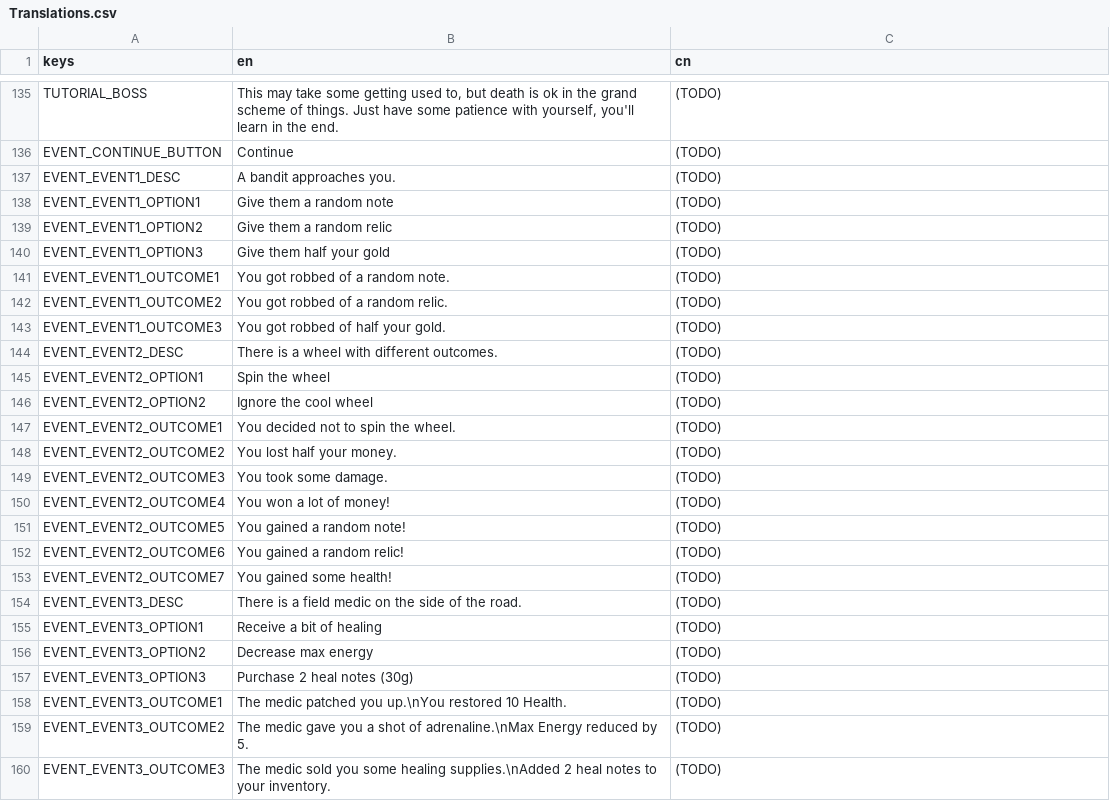
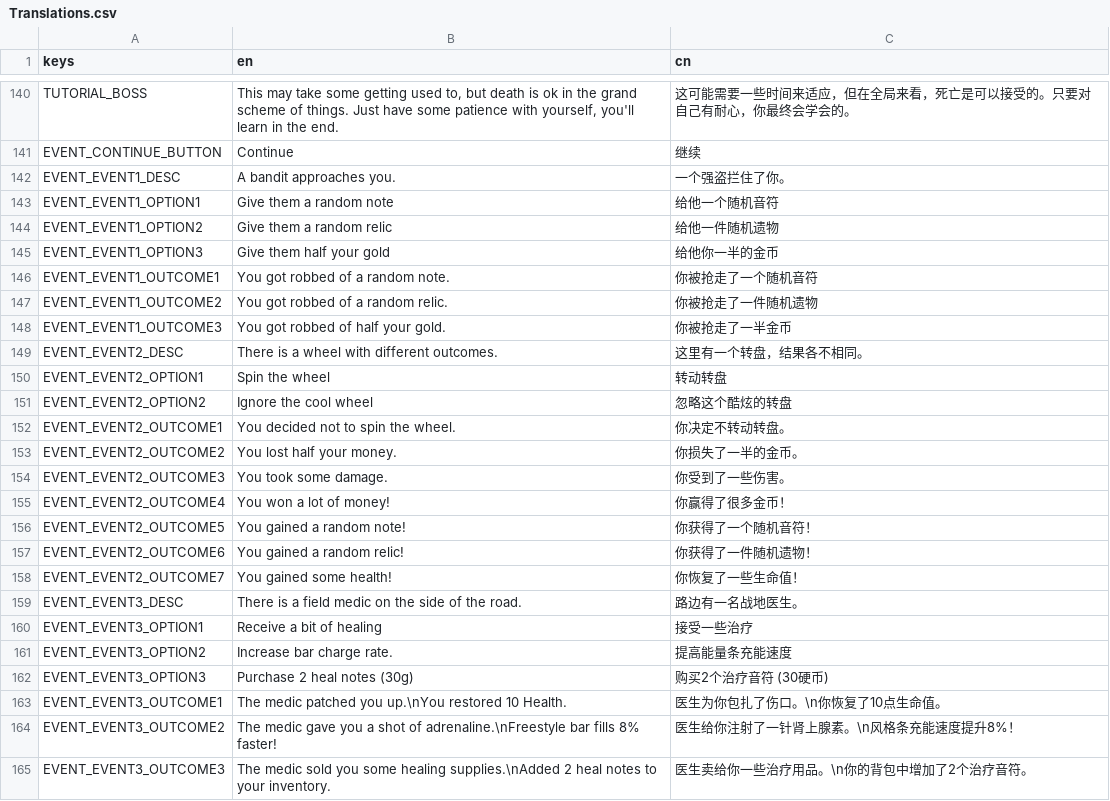
Before and after one commit to Project-Funk-Engine/ProjectFunkEngine, a CSV file: Globals/Translations/Translations.csv, drawn as a sheet; only a part is shown, gaps mark what is left out; addresses are those after the commit; the diff covers the shown part only; the diff names each change by its address in the sheet, - before the commit and + after, or states it on an @@ line.

```diff
--- a/Globals/Translations/Translations.csv
+++ b/Globals/Translations/Translations.csv
-C140 (cn): (TODO)
+C140 (cn): 这可能需要一些时间来适应，但在全局来看，死亡是可以接受的。只要对自己有耐心，你最终会学会的。
-C141 (cn): (TODO)
+C141 (cn): 继续
-C142 (cn): (TODO)
+C142 (cn): 一个强盗拦住了你。
-C143 (cn): (TODO)
+C143 (cn): 给他一个随机音符
-C144 (cn): (TODO)
+C144 (cn): 给他一件随机遗物
-C145 (cn): (TODO)
+C145 (cn): 给他你一半的金币
-C146 (cn): (TODO)
+C146 (cn): 你被抢走了一个随机音符
-C147 (cn): (TODO)
+C147 (cn): 你被抢走了一件随机遗物
-C148 (cn): (TODO)
+C148 (cn): 你被抢走了一半金币
-C149 (cn): (TODO)
+C149 (cn): 这里有一个转盘，结果各不相同。
-C150 (cn): (TODO)
+C150 (cn): 转动转盘
-C151 (cn): (TODO)
+C151 (cn): 忽略这个酷炫的转盘
-C152 (cn): (TODO)
+C152 (cn): 你决定不转动转盘。
-C153 (cn): (TODO)
+C153 (cn): 你损失了一半的金币。
-C154 (cn): (TODO)
+C154 (cn): 你受到了一些伤害。
-C155 (cn): (TODO)
+C155 (cn): 你赢得了很多金币！
-C156 (cn): (TODO)
+C156 (cn): 你获得了一个随机音符！
-C157 (cn): (TODO)
+C157 (cn): 你获得了一件随机遗物！
-C158 (cn): (TODO)
+C158 (cn): 你恢复了一些生命值！
-C159 (cn): (TODO)
+C159 (cn): 路边有一名战地医生。
-C160 (cn): (TODO)
+C160 (cn): 接受一些治疗
-B161 (en): Decrease max energy
+B161 (en): Increase bar charge rate.
-C161 (cn): (TODO)
+C161 (cn): 提高能量条充能速度
-C162 (cn): (TODO)
+C162 (cn): 购买2个治疗音符 (30硬币)
-C163 (cn): (TODO)
+C163 (cn): 医生为你包扎了伤口。\n你恢复了10点生命值。
-B164 (en): …shot of adrenaline.\nMax Energy reduced by 5.
+B164 (en): …shot of adrenaline.\nFreestyle bar fills 8% faster!
-C164 (cn): (TODO)
+C164 (cn): 医生给你注射了一针肾上腺素。\n风格条充能速度提升8%！
-C165 (cn): (TODO)
+C165 (cn): 医生卖给你一些治疗用品。\n你的背包中增加了2个治疗音符。
```
Also changed, not shown: 6 added rows, 1 removed row and 53 edited cells elsewhere in this file, 32 other files.
